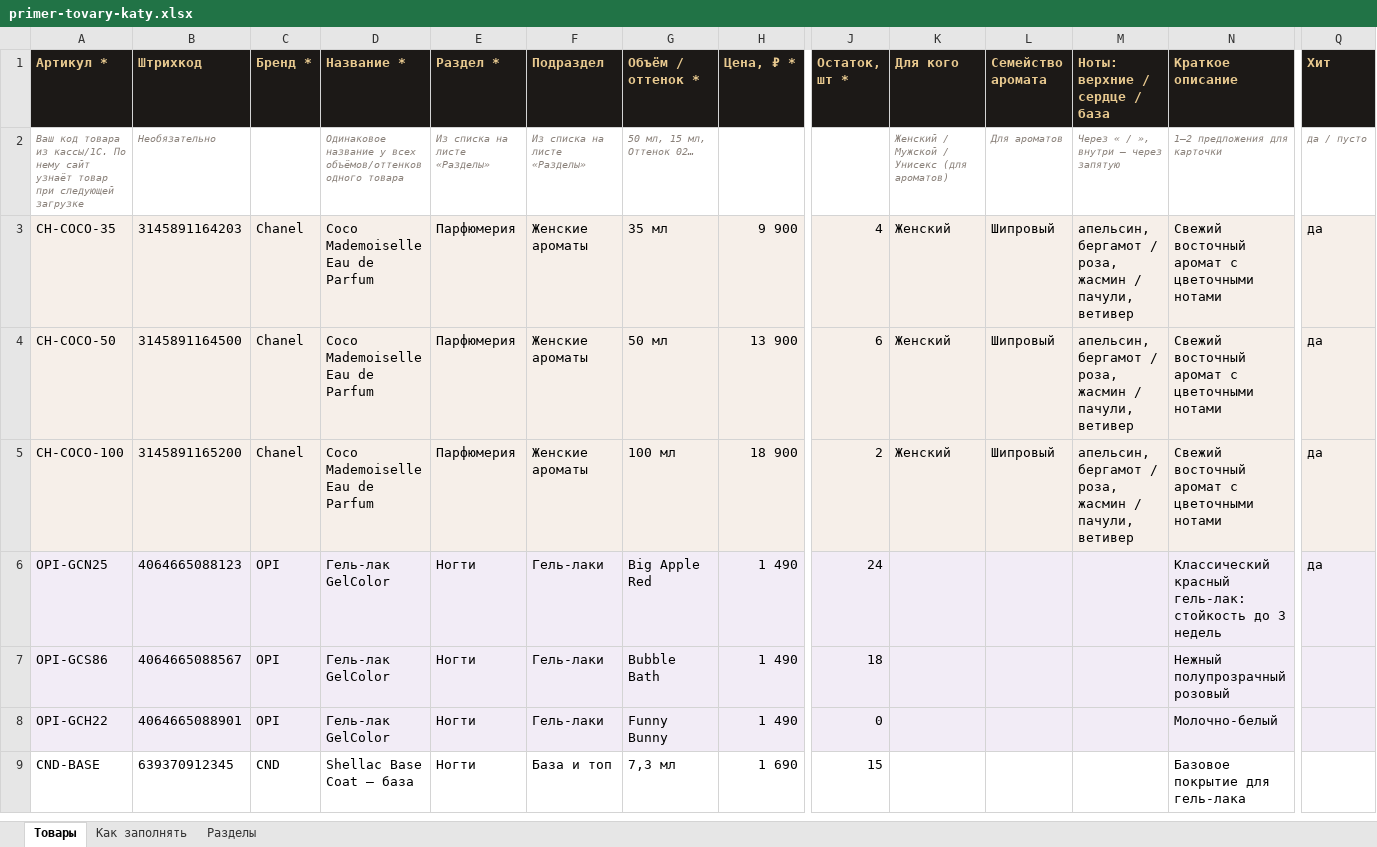
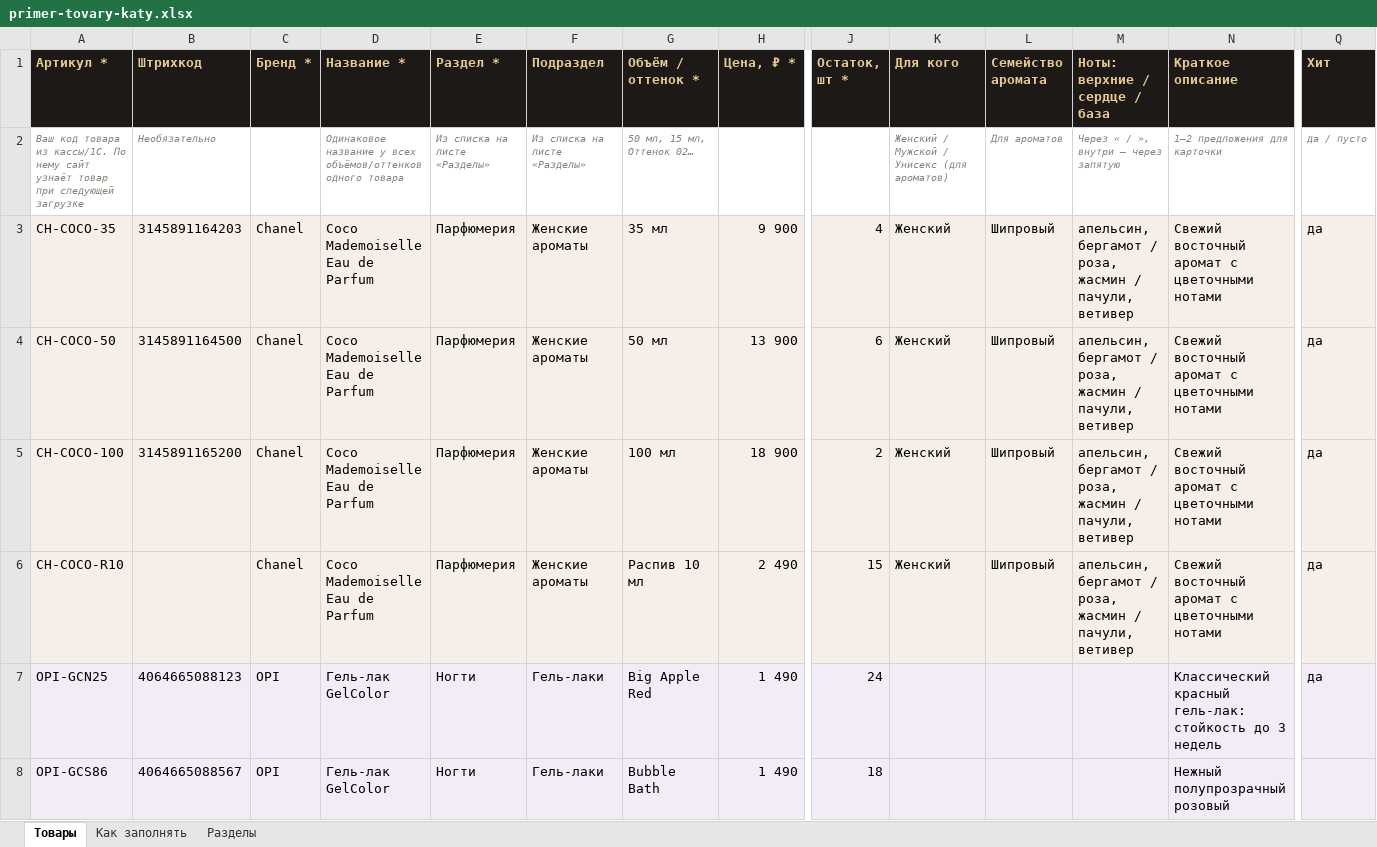
Before and after one commit to romancometosee/Katy-shop, an Excel workbook: public/primer-tovary-katy.xlsx, sheet Товары, drawn as a sheet; only a part is shown, gaps mark what is left out; the shorter side is filled out with more unchanged rows; values as stored, in another font and other column widths than the file's, no borders; rows hold the shown columns only; the diff names each change by its address in the sheet, - before the commit and + after, or states it on an @@ line.

```diff
--- a/public/primer-tovary-katy.xlsx (sheet Товары)
+++ b/public/primer-tovary-katy.xlsx (sheet Товары)
+row 6: CH-COCO-R10 |  | Chanel | Coco Mademoiselle Eau de Parfum | Парфюмерия | Женские ароматы | Распив 10 мл | 2 490 | 15 | Женский | Шипровый | апельсин, бергамот / роза, жасмин / пачули, ветивер | Свежий восточный аромат с цветочными нотами | да
```
Also changed, not shown: sheet Как заполнять, 6 other files.
